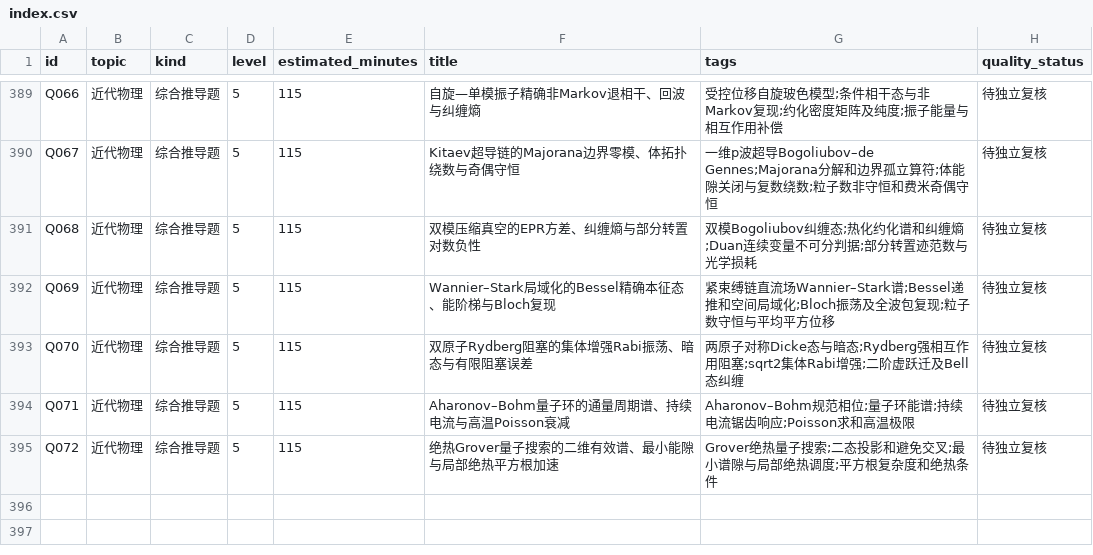
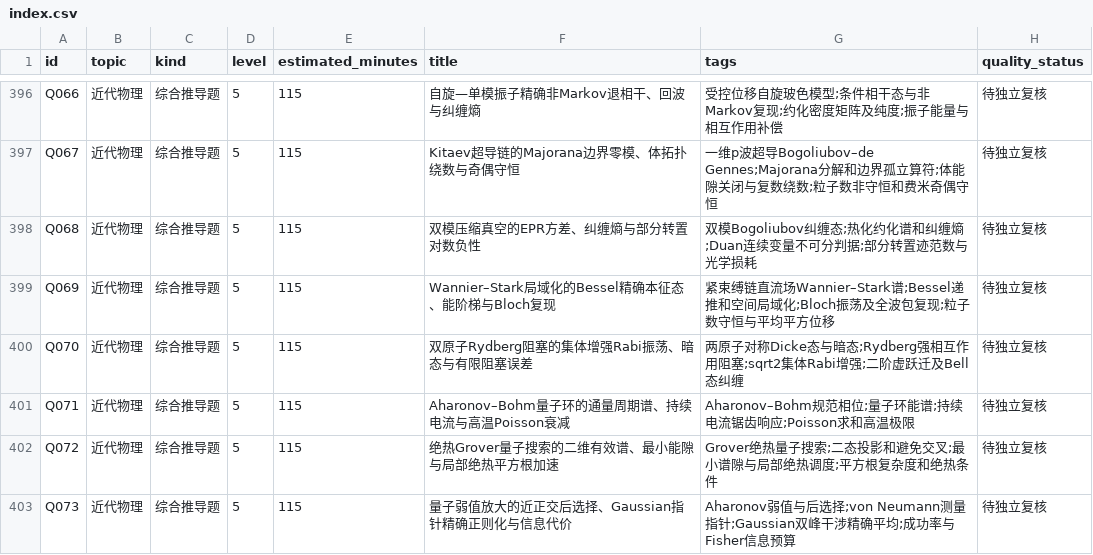
Before and after one commit to jackxiang0329-source/ruoshui-physics-bank, a CSV file: data/index.csv, drawn as a sheet; only a part is shown, gaps mark what is left out; the diff covers the shown part only; the diff names each change by its address in the sheet, - before the commit and + after, or states it on an @@ line.

```diff
--- a/data/index.csv
+++ b/data/index.csv
+row 403: Q073 | 近代物理 | 综合推导题 | 5 | 115 | 量子弱值放大的近正交后选择、Gaussian指针精确正则化与信息代价 | Aharonov弱值与后选择;von Neumann测量指针;Gaussian双峰干涉精确平均;成功率与Fisher信息预算 | 待独立复核
```
Also changed, not shown: 7 added rows elsewhere in this file, 29 other files.
